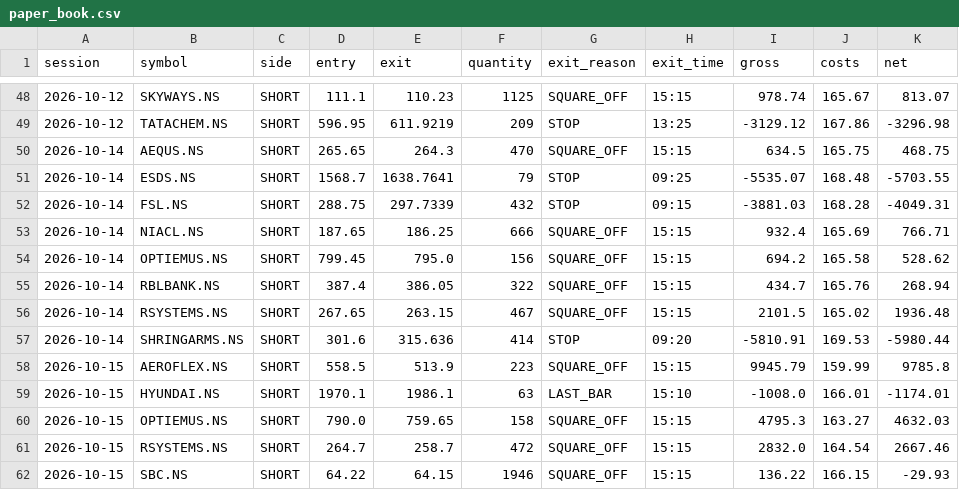
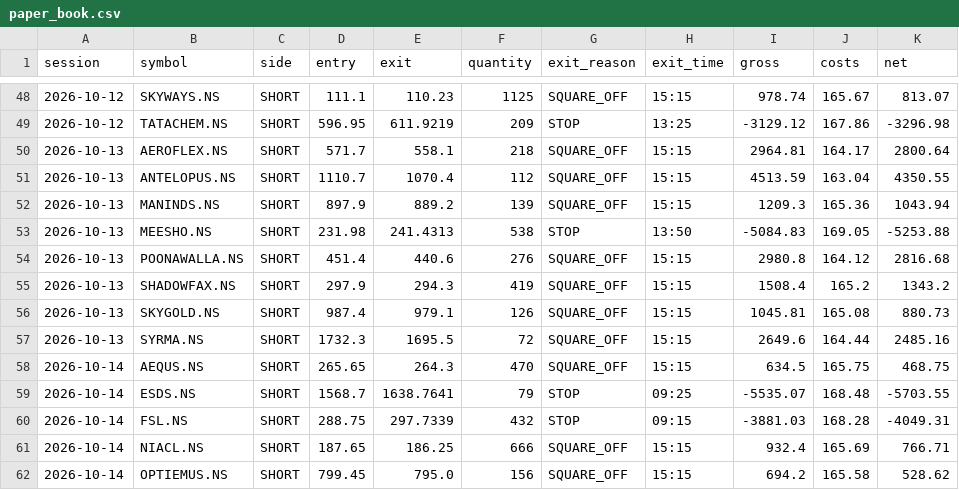
Before and after one commit to shinepsunny27ultra-art/trader, a CSV file: data/gap_reversal/paper_book.csv, drawn as a sheet; only a part is shown, gaps mark what is left out; the shorter side is filled out with more unchanged rows; the diff names each change by its address in the sheet, - before the commit and + after, or states it on an @@ line.

Commit message:
chore(data): paper result for 2026-10-13 [skip ci]

```diff
--- a/data/gap_reversal/paper_book.csv
+++ b/data/gap_reversal/paper_book.csv
+row 50: 2026-10-13 | AEROFLEX.NS | SHORT | 571.7 | 558.1 | 218 | SQUARE_OFF | 15:15 | 2964.81 | 164.17 | 2800.64
+row 51: 2026-10-13 | ANTELOPUS.NS | SHORT | 1110.7 | 1070.4 | 112 | SQUARE_OFF | 15:15 | 4513.59 | 163.04 | 4350.55
+row 52: 2026-10-13 | MANINDS.NS | SHORT | 897.9 | 889.2 | 139 | SQUARE_OFF | 15:15 | 1209.3 | 165.36 | 1043.94
+row 53: 2026-10-13 | MEESHO.NS | SHORT | 231.98 | 241.4313 | 538 | STOP | 13:50 | -5084.83 | 169.05 | -5253.88
+row 54: 2026-10-13 | POONAWALLA.NS | SHORT | 451.4 | 440.6 | 276 | SQUARE_OFF | 15:15 | 2980.8 | 164.12 | 2816.68
+row 55: 2026-10-13 | SHADOWFAX.NS | SHORT | 297.9 | 294.3 | 419 | SQUARE_OFF | 15:15 | 1508.4 | 165.2 | 1343.2
+row 56: 2026-10-13 | SKYGOLD.NS | SHORT | 987.4 | 979.1 | 126 | SQUARE_OFF | 15:15 | 1045.81 | 165.08 | 880.73
+row 57: 2026-10-13 | SYRMA.NS | SHORT | 1732.3 | 1695.5 | 72 | SQUARE_OFF | 15:15 | 2649.6 | 164.44 | 2485.16
```
Also changed, not shown: 1 other file.
